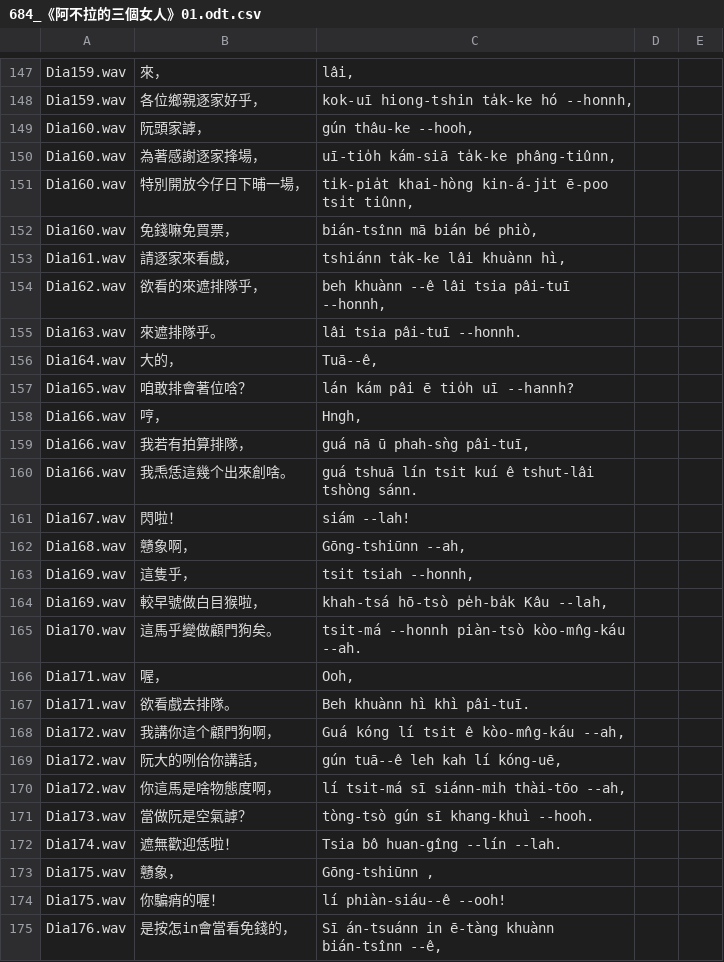
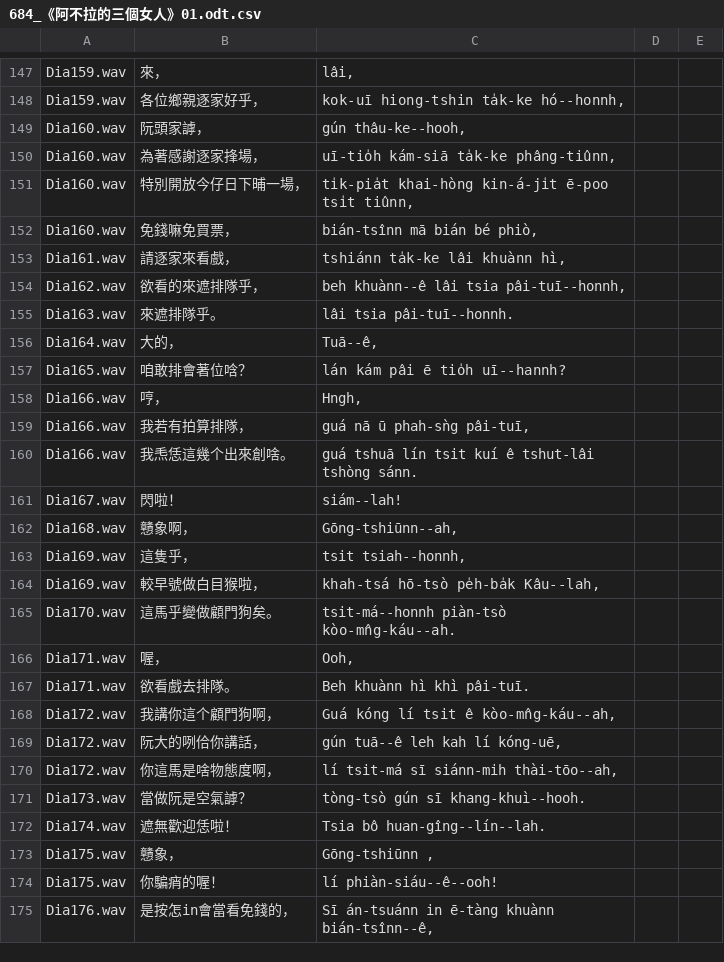
Before and after one commit to i3thuan5/SuiSiann-KauTui, a CSV file: csv_piansik/684_《阿不拉的三個女人》01.odt.csv, drawn as a sheet; only a part is shown, gaps mark what is left out; the diff covers the shown part only; the diff names each change by its address in the sheet, - before the commit and + after, or states it on an @@ line.

```diff
--- a/csv_piansik/684_《阿不拉的三個女人》01.odt.csv
+++ b/csv_piansik/684_《阿不拉的三個女人》01.odt.csv
-C148: kok-uī hiong-tshin ta̍k-ke hó --honnh,
+C148: kok-uī hiong-tshin ta̍k-ke hó--honnh,
-C149: gún thâu-ke --hooh,
+C149: gún thâu-ke--hooh,
-C154: beh khuànn --ê lâi tsia pâi-tuī --honnh,
+C154: beh khuànn--ê lâi tsia pâi-tuī--honnh,
-C155: lâi tsia pâi-tuī --honnh.
+C155: lâi tsia pâi-tuī--honnh.
-C157: lán kám pâi ē tio̍h uī --hannh?
+C157: lán kám pâi ē tio̍h uī--hannh?
-C161: siám --lah!
+C161: siám--lah!
-C162: Gōng-tshiūnn --ah,
+C162: Gōng-tshiūnn--ah,
-C163: tsit tsiah --honnh,
+C163: tsit tsiah--honnh,
-C164: khah-tsá hō-tsò pe̍h-ba̍k Kâu --lah,
+C164: khah-tsá hō-tsò pe̍h-ba̍k Kâu--lah,
-C165: tsit-má --honnh piàn-tsò kòo-mn̂g-káu --ah.
+C165: tsit-má--honnh piàn-tsò kòo-mn̂g-káu--ah.
-C168: Guá kóng lí tsit ê kòo-mn̂g-káu --ah,
+C168: Guá kóng lí tsit ê kòo-mn̂g-káu--ah,
-C170: lí tsit-má sī siánn-mih thài-tōo --ah,
+C170: lí tsit-má sī siánn-mih thài-tōo--ah,
-C171: tòng-tsò gún sī khang-khuì --hooh.
+C171: tòng-tsò gún sī khang-khuì--hooh.
-C172: Tsia bô huan-gîng --lín --lah.
+C172: Tsia bô huan-gîng--lín--lah.
-C174: lí phiàn-siáu--ê --ooh!
+C174: lí phiàn-siáu--ê--ooh!
-C175: Sī án-tsuánn in ē-tàng khuànn bián-tsînn --ê,
+C175: Sī án-tsuánn in ē-tàng khuànn bián-tsînn--ê,
```
Also changed, not shown: 74 edited cells elsewhere in this file.
